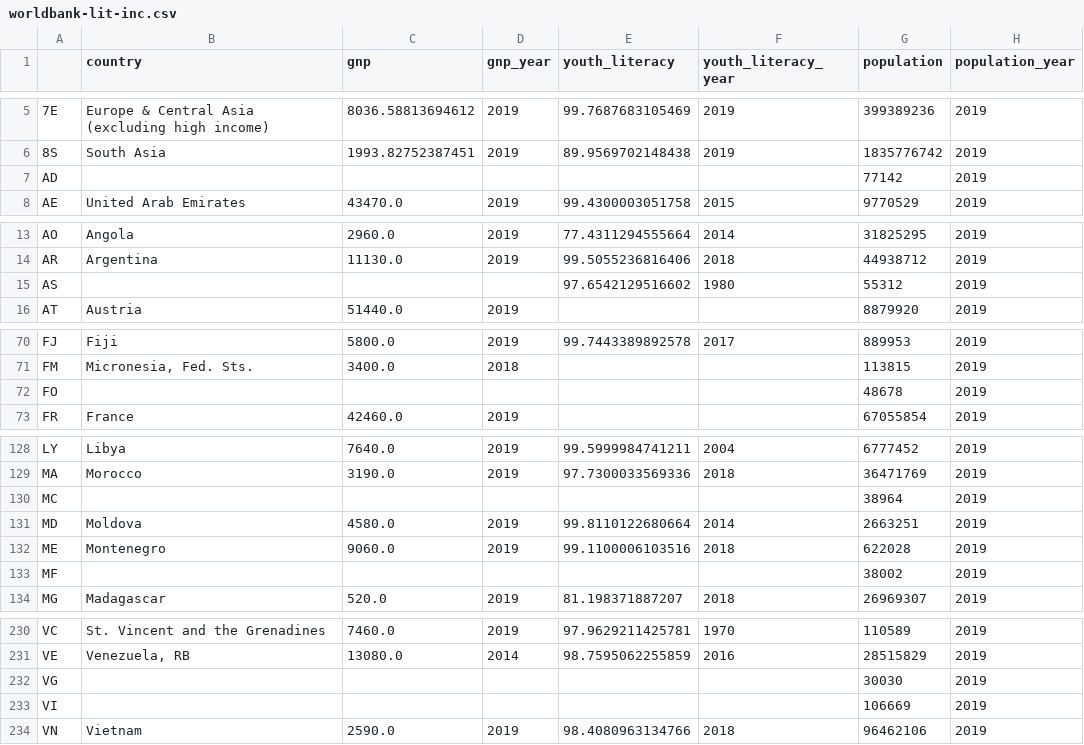
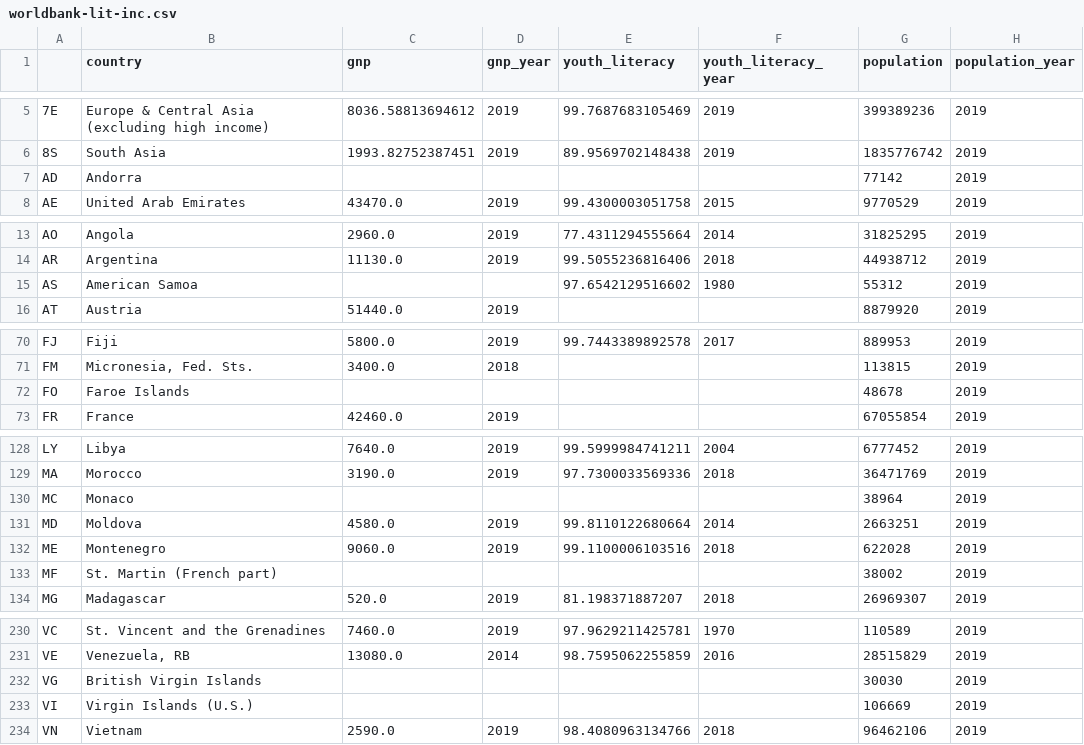
Before and after one commit to KathrynDH/DataDashboard, a CSV file: data/worldbank-lit-inc.csv, drawn as a sheet; only a part is shown, gaps mark what is left out; the diff covers the shown part only.

Commit message:
Update worldbank-lit-inc.csv

```diff
--- a/data/worldbank-lit-inc.csv
+++ b/data/worldbank-lit-inc.csv
@@ -6,3 +6,3 @@
 8S,South Asia,1993.82752387451,2019,89.9569702148438,2019,1835776742,2019
-AD,,,,,,77142,2019
+AD,Andorra,,,,,77142,2019
 AE,United Arab Emirates,43470.0,2019,99.4300003051758,2015,9770529,2019
@@ -14,3 +14,3 @@ AO,Angola,2960.0,2019,77.4311294555664,2014,31825295,2019
 AR,Argentina,11130.0,2019,99.5055236816406,2018,44938712,2019
-AS,,,,97.6542129516602,1980,55312,2019
+AS,American Samoa,,,97.6542129516602,1980,55312,2019
 AT,Austria,51440.0,2019,,,8879920,2019
@@ -71,3 +71,3 @@ FJ,Fiji,5800.0,2019,99.7443389892578,2017,889953,2019
 FM,"Micronesia, Fed. Sts.",3400.0,2018,,,113815,2019
-FO,,,,,,48678,2019
+FO,Faroe Islands,,,,,48678,2019
 FR,France,42460.0,2019,,,67055854,2019
@@ -129,6 +129,6 @@ LY,Libya,7640.0,2019,99.5999984741211,2004,6777452,2019
 MA,Morocco,3190.0,2019,97.7300033569336,2018,36471769,2019
-MC,,,,,,38964,2019
+MC,Monaco,,,,,38964,2019
 MD,Moldova,4580.0,2019,99.8110122680664,2014,2663251,2019
 ME,Montenegro,9060.0,2019,99.1100006103516,2018,622028,2019
-MF,,,,,,38002,2019
+MF,St. Martin (French part),,,,,38002,2019
 MG,Madagascar,520.0,2019,81.198371887207,2018,26969307,2019
@@ -231,4 +231,4 @@ VC,St. Vincent and the Grenadines,7460.0,2019,97.9629211425781,1970,110589,2019
 VE,"Venezuela, RB",13080.0,2014,98.7595062255859,2016,28515829,2019
-VG,,,,,,30030,2019
-VI,,,,,,106669,2019
+VG,British Virgin Islands,,,,,30030,2019
+VI,Virgin Islands (U.S.),,,,,106669,2019
 VN,Vietnam,2590.0,2019,98.4080963134766,2018,96462106,2019
```
Also changed, not shown: 5 edited cells elsewhere in this file.
